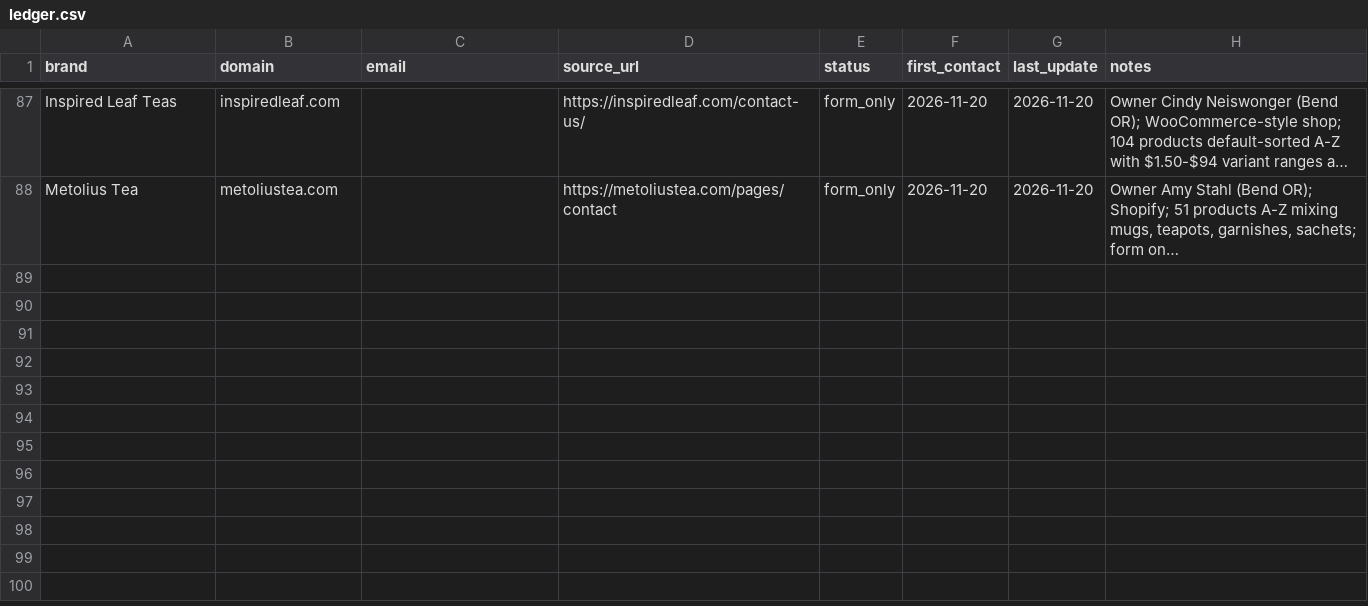
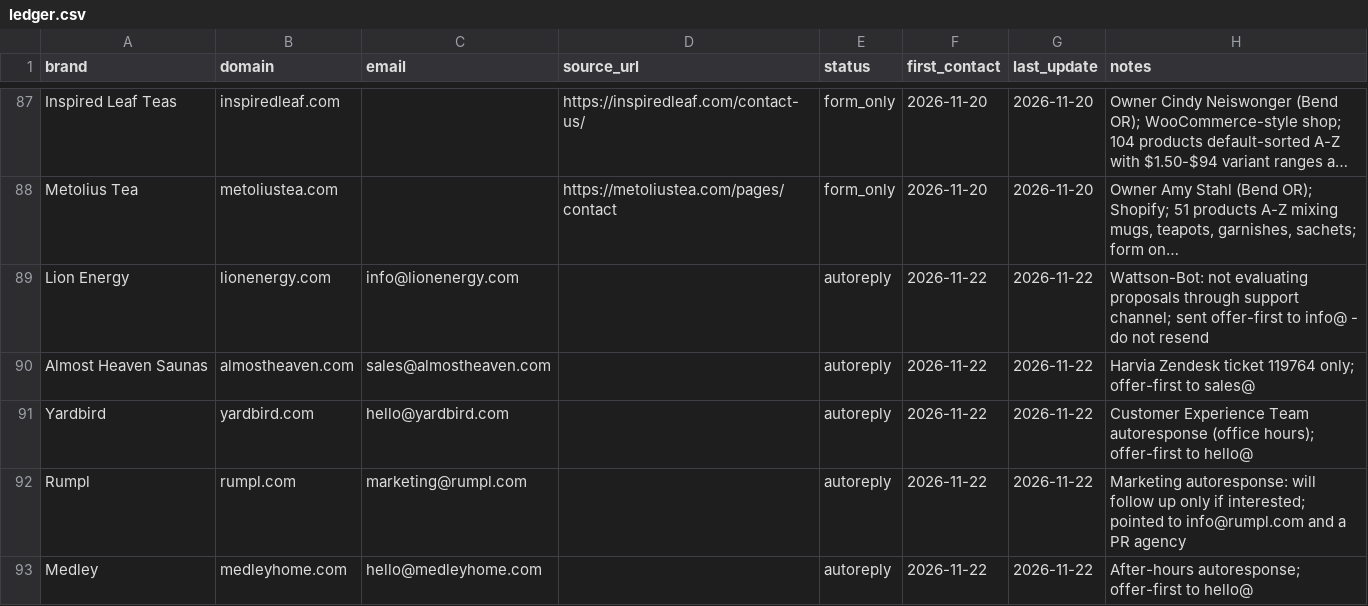
Before and after one commit to YeshwanthReddy1306/Freelance, a CSV file: data/ledger.csv, drawn as a sheet; only a part is shown, gaps mark what is left out; long unchanged cells end in …; the diff names each change by its address in the sheet, - before the commit and + after, or states it on an @@ line.

```diff
--- a/data/ledger.csv
+++ b/data/ledger.csv
+row 89: Lion Energy | lionenergy.com | info@lionenergy.com |  | autoreply | 2026-11-22 | 2026-11-22 | Wattson-Bot: not evaluating proposals through support channel; sent offer-first to info@ - do not resend
+row 90: Almost Heaven Saunas | almostheaven.com | sales@almostheaven.com |  | autoreply | 2026-11-22 | 2026-11-22 | Harvia Zendesk ticket 119764 only; offer-first to sales@
+row 91: Yardbird | yardbird.com | hello@yardbird.com |  | autoreply | 2026-11-22 | 2026-11-22 | Customer Experience Team autoresponse (office hours); offer-first to hello@
+row 92: Rumpl | rumpl.com | marketing@rumpl.com |  | autoreply | 2026-11-22 | 2026-11-22 | Marketing autoresponse: will follow up only if interested; pointed to info@rumpl.com and a PR agency
+row 93: Medley | medleyhome.com | hello@medleyhome.com |  | autoreply | 2026-11-22 | 2026-11-22 | After-hours autoresponse; offer-first to hello@
```
Also changed, not shown: 4 other files.
